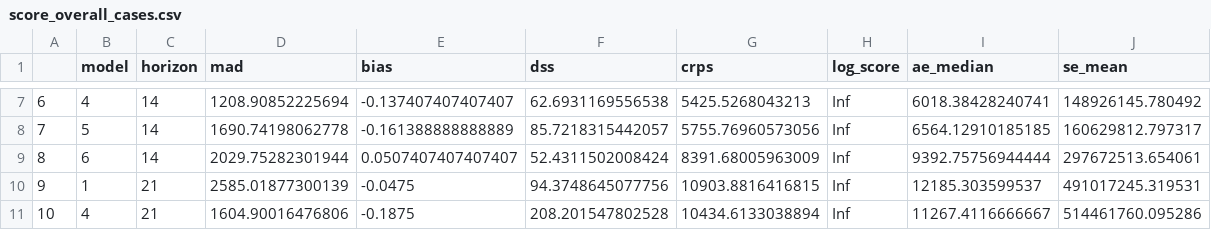
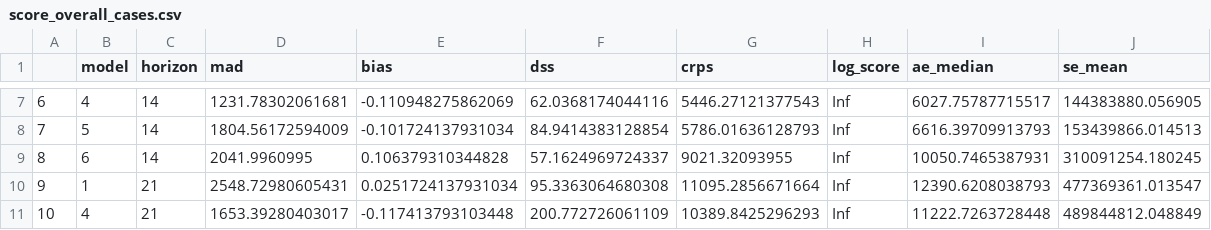
Before and after one commit to epiforecasts/CovidAgeGroupForecast, a CSV file: outputs/score_overall_cases.csv, drawn as a sheet; only a part is shown, gaps mark what is left out; the diff covers the shown part only.

```diff
--- a/outputs/score_overall_cases.csv
+++ b/outputs/score_overall_cases.csv
@@ -7,5 +7,5 @@
-"6","4",14,1208.90852225694,-0.137407407407407,62.6931169556538,5425.5268043213,Inf,6018.38428240741,148926145.780492
-"7","5",14,1690.74198062778,-0.161388888888889,85.7218315442057,5755.76960573056,Inf,6564.12910185185,160629812.797317
-"8","6",14,2029.75282301944,0.0507407407407407,52.4311502008424,8391.68005963009,Inf,9392.75756944444,297672513.654061
-"9","1",21,2585.01877300139,-0.0475,94.3748645077756,10903.8816416815,Inf,12185.303599537,491017245.319531
-"10","4",21,1604.90016476806,-0.1875,208.201547802528,10434.6133038894,Inf,11267.4116666667,514461760.095286
+"6","4",14,1231.78302061681,-0.110948275862069,62.0368174044116,5446.27121377543,Inf,6027.75787715517,144383880.056905
+"7","5",14,1804.56172594009,-0.101724137931034,84.9414383128854,5786.01636128793,Inf,6616.39709913793,153439866.014513
+"8","6",14,2041.9960995,0.106379310344828,57.1624969724337,9021.32093955,Inf,10050.7465387931,310091254.180245
+"9","1",21,2548.72980605431,0.0251724137931034,95.3363064680308,11095.2856671664,Inf,12390.6208038793,477369361.013547
+"10","4",21,1653.39280403017,-0.117413793103448,200.772726061109,10389.8425296293,Inf,11222.7263728448,489844812.048849
```
Also changed, not shown: 98 edited cells elsewhere in this file, outputs/age_results_cases.csv, outputs/overall_results_cases.csv, 31 other files.
